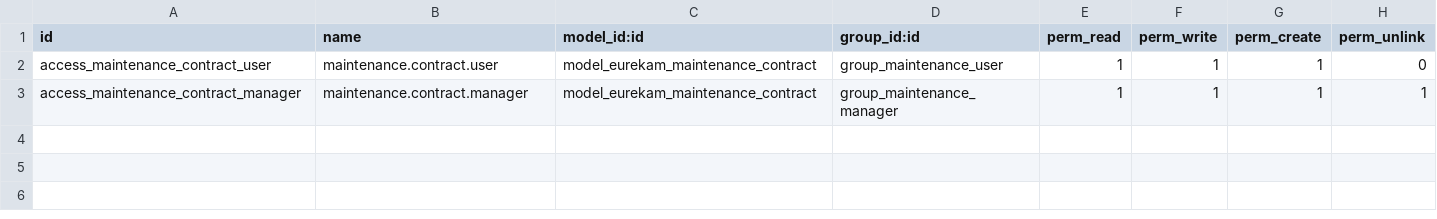
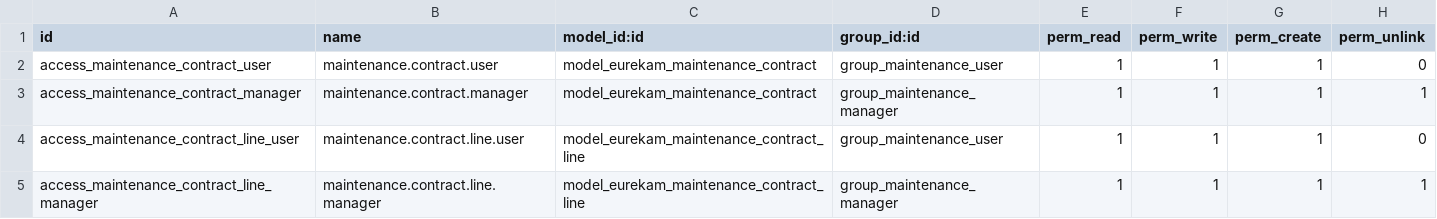
Before and after one commit to Eurekam-17/GestionContratMaintenance, a CSV file: module/eurekam_maintenance/security/ir.model.access.csv, drawn as a sheet; the diff names each change by its address in the sheet, - before the commit and + after, or states it on an @@ line.

```diff
--- a/module/eurekam_maintenance/security/ir.model.access.csv
+++ b/module/eurekam_maintenance/security/ir.model.access.csv
+row 4: access_maintenance_contract_line_user | maintenance.contract.line.user | model_eurekam_maintenance_contract_line | group_maintenance_user | 1 | 1 | 1 | 0
+row 5: access_maintenance_contract_line_manager | maintenance.contract.line.manager | model_eurekam_maintenance_contract_line | group_maintenance_manager | 1 | 1 | 1 | 1
```
Also changed, not shown: 7 other files.
